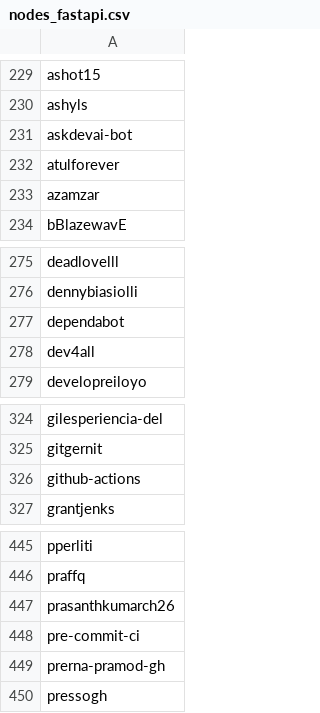
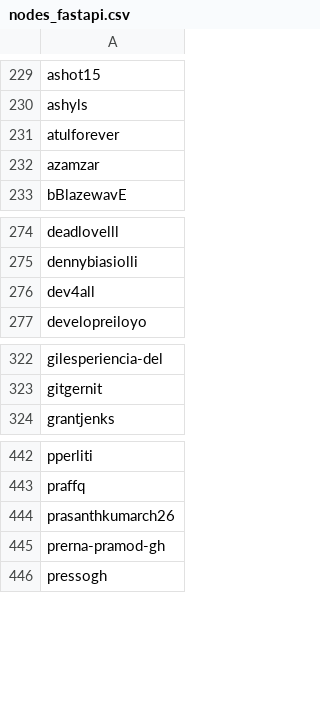
Before and after one commit to Jelloge/Github-collab-networks, a CSV file: networks/nodes_fastapi.csv, drawn as a sheet; only a part is shown, gaps mark what is left out; the diff names each change by its address in the sheet, - before the commit and + after, or states it on an @@ line.

```diff
--- a/networks/nodes_fastapi.csv
+++ b/networks/nodes_fastapi.csv
-row 231: askdevai-bot
-row 277: dependabot
-row 326: github-actions
-row 448: pre-commit-ci
```
Also changed, not shown: networks/edges_ruff.csv, networks/edges_ruff_weighted.csv, 10 other files.
